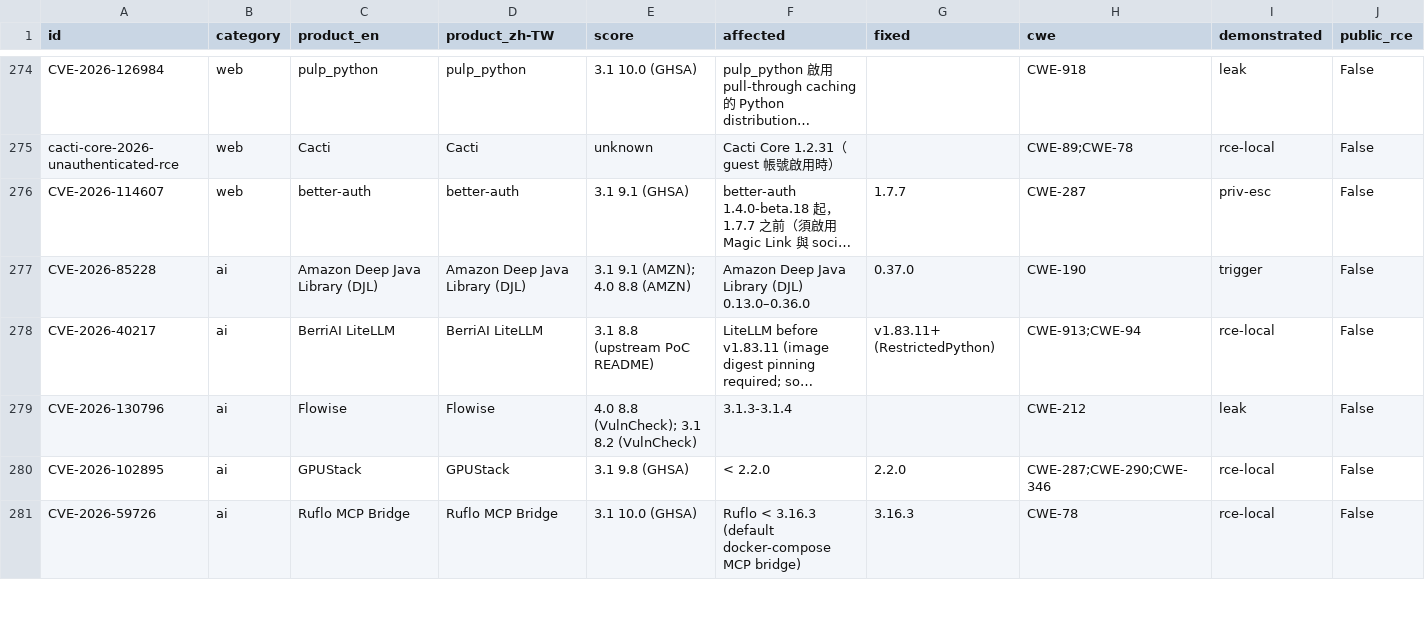
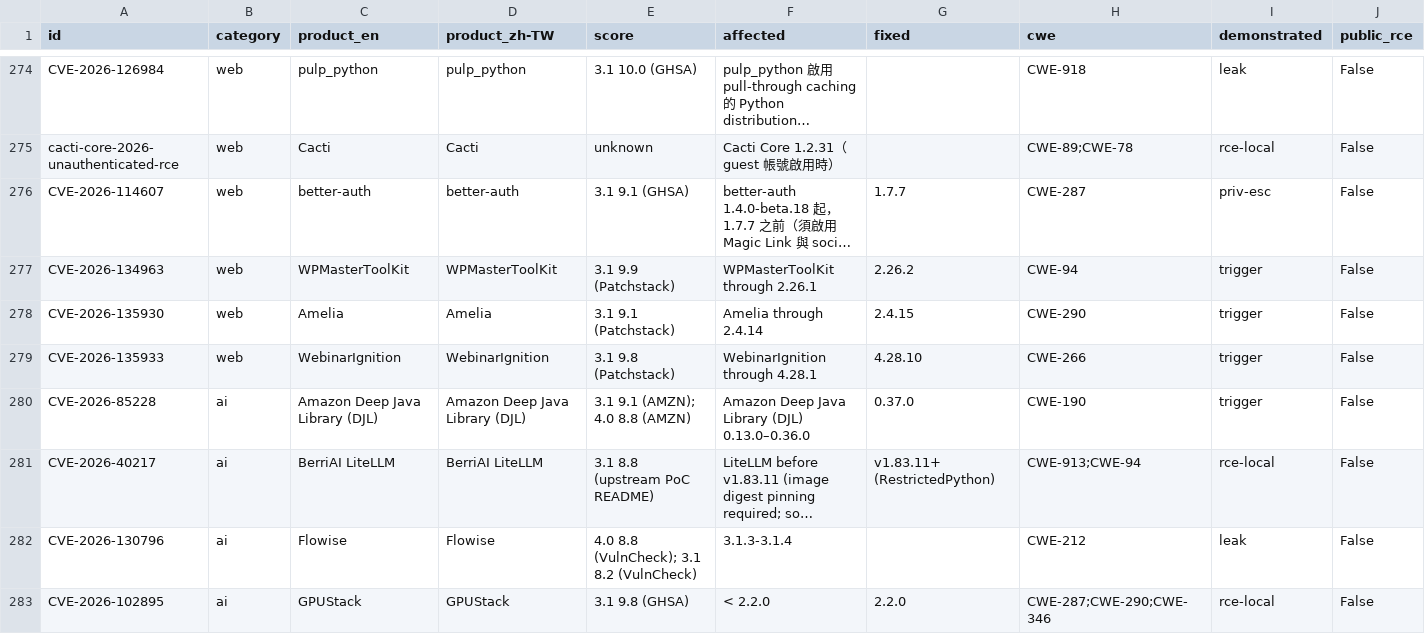
Before and after one commit to Coff0xc/cofflab, a CSV file: dataset/cofflab.csv, drawn as a sheet; only a part is shown, gaps mark what is left out; the shorter side is filled out with more unchanged rows; long unchanged cells end in …; rows hold the shown columns only; the diff names each change by its address in the sheet, - before the commit and + after, or states it on an @@ line.

Commit message:
Sync catalog: +3 entries (CVE-2026-134963, CVE-2026-135930, CVE-2026-135933)

```diff
--- a/dataset/cofflab.csv
+++ b/dataset/cofflab.csv
+row 277: CVE-2026-134963 | web | WPMasterToolKit | WPMasterToolKit | 3.1 9.9 (Patchstack) | WPMasterToolKit through 2.26.1 | 2.26.2 | CWE-94 | trigger | False
+row 278: CVE-2026-135930 | web | Amelia | Amelia | 3.1 9.1 (Patchstack) | Amelia through 2.4.14 | 2.4.15 | CWE-290 | trigger | False
+row 279: CVE-2026-135933 | web | WebinarIgnition | WebinarIgnition | 3.1 9.8 (Patchstack) | WebinarIgnition through 4.28.1 | 4.28.10 | CWE-266 | trigger | False
```
Also changed, not shown: 8 other files.
